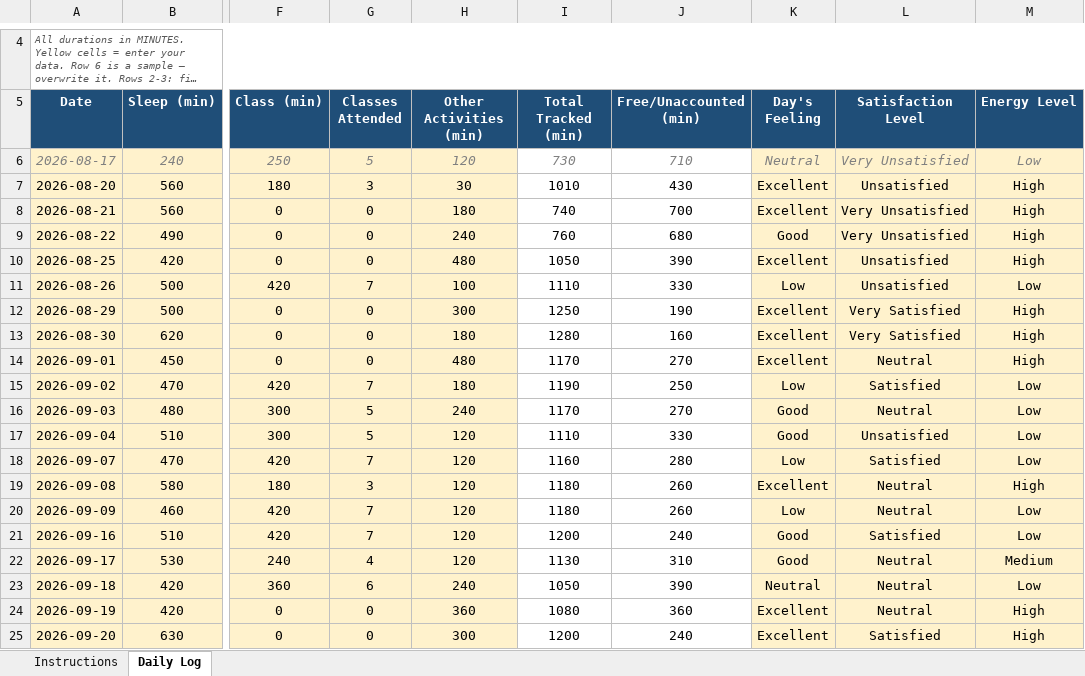
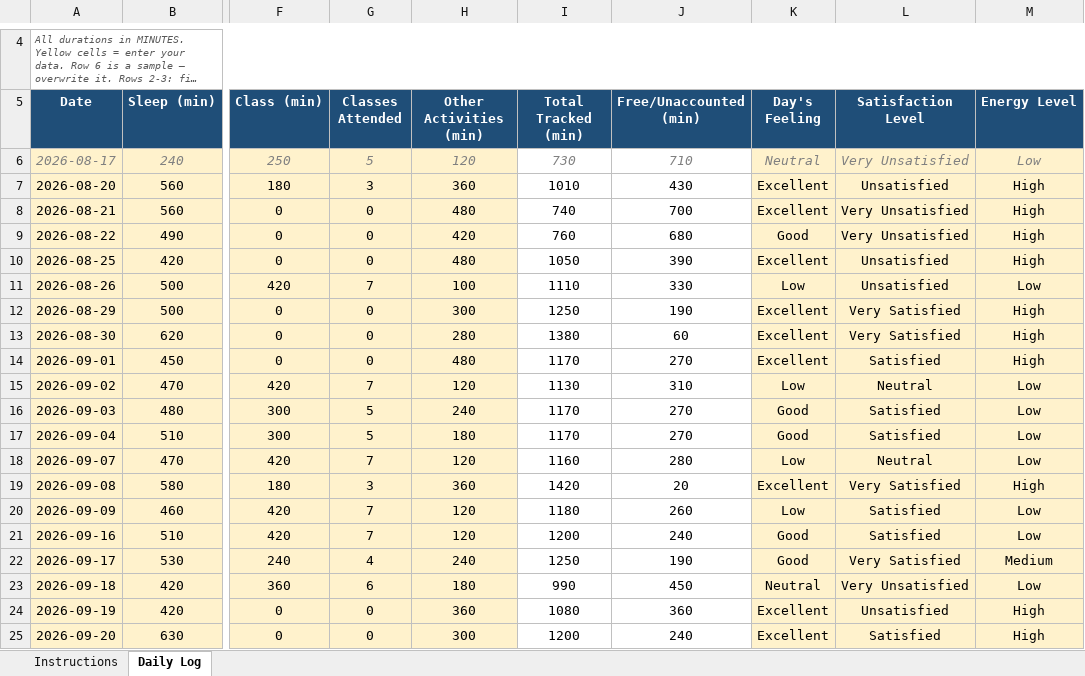
Before and after one commit to gurkirat0/CAP776, an Excel workbook: data/12614066.xlsx, sheet Daily Log, drawn as a sheet; only a part is shown, gaps mark what is left out; long unchanged cells end in …; values as stored, in another font and other column widths than the file's, no borders; conditional formats not drawn; the diff covers the shown part only; the diff names each change by its address in the sheet, - before the commit and + after, or states it on an @@ line.

Commit message:
Update Excel data

```diff
--- a/data/12614066.xlsx (sheet Daily Log)
+++ b/data/12614066.xlsx (sheet Daily Log)
-H7 (Other Activities (min)): 30
+H7 (Other Activities (min)): 360
-H8 (Other Activities (min)): 180
+H8 (Other Activities (min)): 480
-H9 (Other Activities (min)): 240
+H9 (Other Activities (min)): 420
-H13 (Other Activities (min)): 180
+H13 (Other Activities (min)): 280
-I13 (Total Tracked (min)): 1280
+I13 (Total Tracked (min)): 1380
-J13 (Free/Unaccounted (min)): 160
+J13 (Free/Unaccounted (min)): 60
-L14 (Satisfaction Level): Neutral
+L14 (Satisfaction Level): Satisfied
-H15 (Other Activities (min)): 180
+H15 (Other Activities (min)): 120
-I15 (Total Tracked (min)): 1190
+I15 (Total Tracked (min)): 1130
-J15 (Free/Unaccounted (min)): 250
+J15 (Free/Unaccounted (min)): 310
-L15 (Satisfaction Level): Satisfied
+L15 (Satisfaction Level): Neutral
-L16 (Satisfaction Level): Neutral
+L16 (Satisfaction Level): Satisfied
-H17 (Other Activities (min)): 120
+H17 (Other Activities (min)): 180
-I17 (Total Tracked (min)): 1110
+I17 (Total Tracked (min)): 1170
-J17 (Free/Unaccounted (min)): 330
+J17 (Free/Unaccounted (min)): 270
-L17 (Satisfaction Level): Unsatisfied
+L17 (Satisfaction Level): Satisfied
-L18 (Satisfaction Level): Satisfied
+L18 (Satisfaction Level): Neutral
-H19 (Other Activities (min)): 120
+H19 (Other Activities (min)): 360
-I19 (Total Tracked (min)): 1180
+I19 (Total Tracked (min)): 1420
-J19 (Free/Unaccounted (min)): 260
+J19 (Free/Unaccounted (min)): 20
-L19 (Satisfaction Level): Neutral
+L19 (Satisfaction Level): Very Satisfied
-L20 (Satisfaction Level): Neutral
+L20 (Satisfaction Level): Satisfied
-H22 (Other Activities (min)): 120
+H22 (Other Activities (min)): 240
-I22 (Total Tracked (min)): 1130
+I22 (Total Tracked (min)): 1250
-J22 (Free/Unaccounted (min)): 310
+J22 (Free/Unaccounted (min)): 190
-L22 (Satisfaction Level): Neutral
+L22 (Satisfaction Level): Very Satisfied
-H23 (Other Activities (min)): 240
+H23 (Other Activities (min)): 180
-I23 (Total Tracked (min)): 1050
+I23 (Total Tracked (min)): 990
-J23 (Free/Unaccounted (min)): 390
+J23 (Free/Unaccounted (min)): 450
-L23 (Satisfaction Level): Neutral
+L23 (Satisfaction Level): Very Unsatisfied
-L24 (Satisfaction Level): Neutral
+L24 (Satisfaction Level): Unsatisfied
```
Also changed, not shown: 8 edited cells elsewhere in this sheet.
